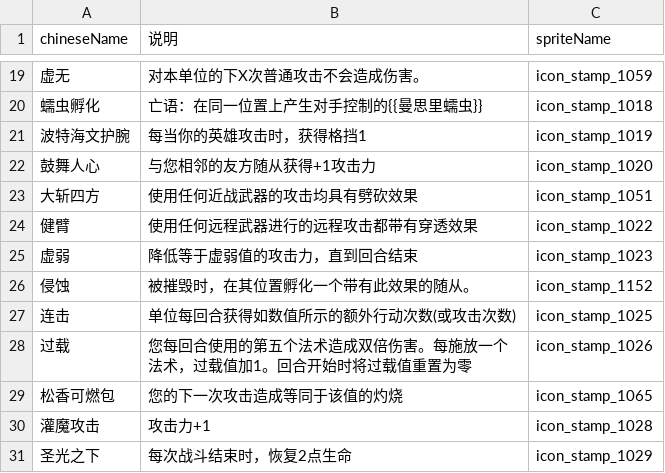
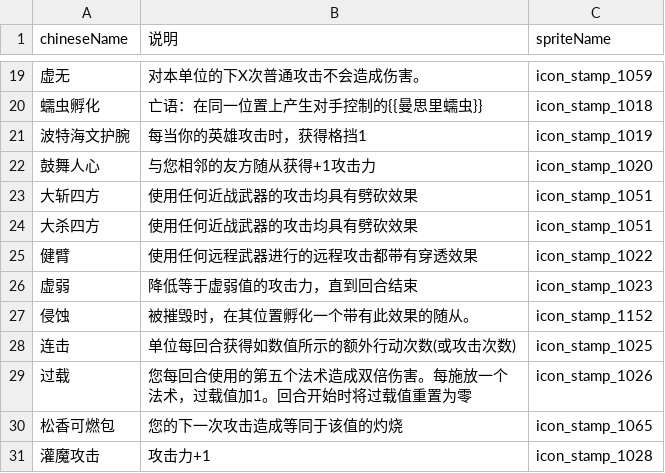
Before and after one commit to geyou233/LandOfExile2, a CSV file: Assets/Resources/csv/chineseNameToBuffMap.csv, drawn as a sheet; only a part is shown, gaps mark what is left out; the shorter side is filled out with more unchanged rows.

```diff
--- a/Assets/Resources/csv/chineseNameToBuffMap.csv
+++ b/Assets/Resources/csv/chineseNameToBuffMap.csv
@@ -23,2 +23,3 @@
 大斩四方,使用任何近战武器的攻击均具有劈砍效果,icon_stamp_1051
+大杀四方,使用任何近战武器的攻击均具有劈砍效果,icon_stamp_1051
 健臂,使用任何远程武器进行的远程攻击都带有穿透效果,icon_stamp_1022
```
Also changed, not shown: Assets/Resources/csv/chineseNameToEventMap.csv, Assets/Resources/csv/chineseNameToPlayerCardMap.csv, 2 other files.
